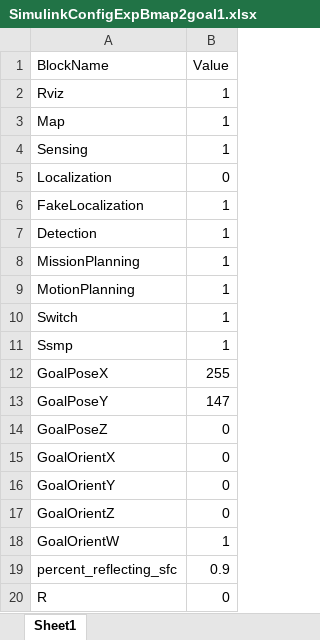
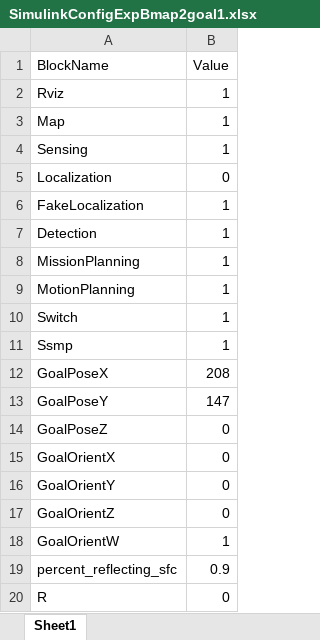
Before and after one commit to AD-EYE/AD-EYE_Core, an Excel workbook: AD-EYE/TA/Configurations/SimulinkConfigExpBmap2goal1.xlsx, sheet Sheet1, drawn as a sheet; values as stored, in another font and other column widths than the file's, no borders; the diff names each change by its address in the sheet, - before the commit and + after, or states it on an @@ line.

Commit message:
Fixed goal for exp B map 2

```diff
--- a/AD-EYE/TA/Configurations/SimulinkConfigExpBmap2goal1.xlsx (sheet Sheet1)
+++ b/AD-EYE/TA/Configurations/SimulinkConfigExpBmap2goal1.xlsx (sheet Sheet1)
-B12 (Value): 255
+B12 (Value): 208
```
